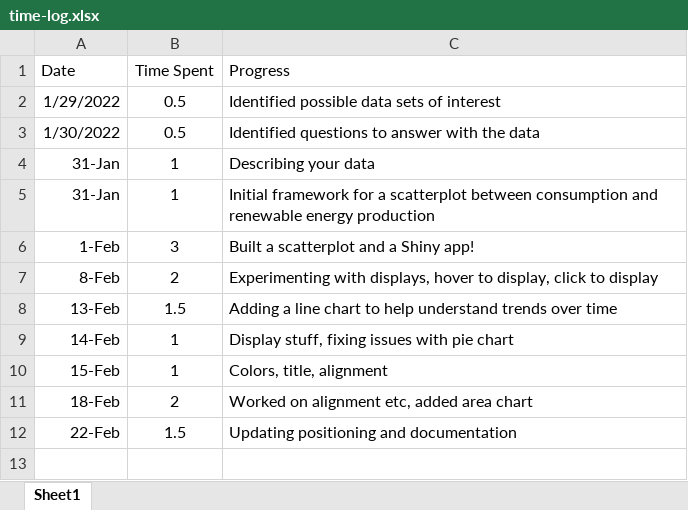
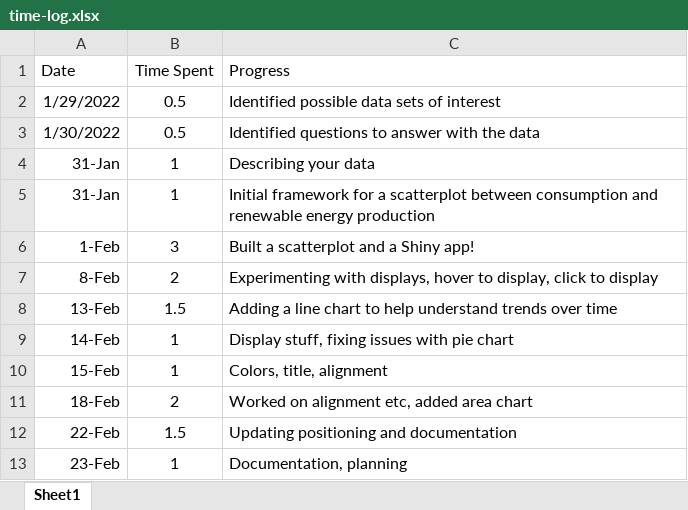
Before and after one commit to noahfehr/324-individual-project, an Excel workbook: time-log.xlsx, sheet Sheet1, drawn as a sheet; values as stored, in another font and other column widths than the file's, no borders; the diff names each change by its address in the sheet, - before the commit and + after, or states it on an @@ line.

Commit message:
documentation + organization

```diff
--- a/time-log.xlsx (sheet Sheet1)
+++ b/time-log.xlsx (sheet Sheet1)
+row 13: 23-Feb | 1 | Documentation, planning
```
Also changed, not shown: 2 other files.
